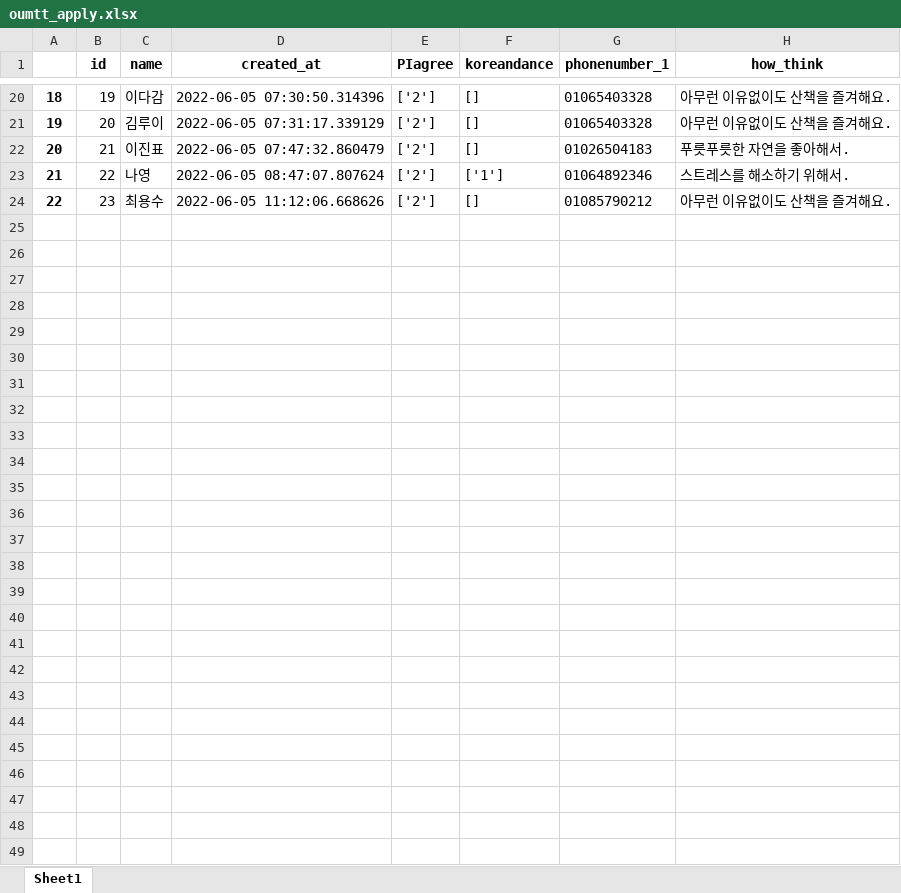
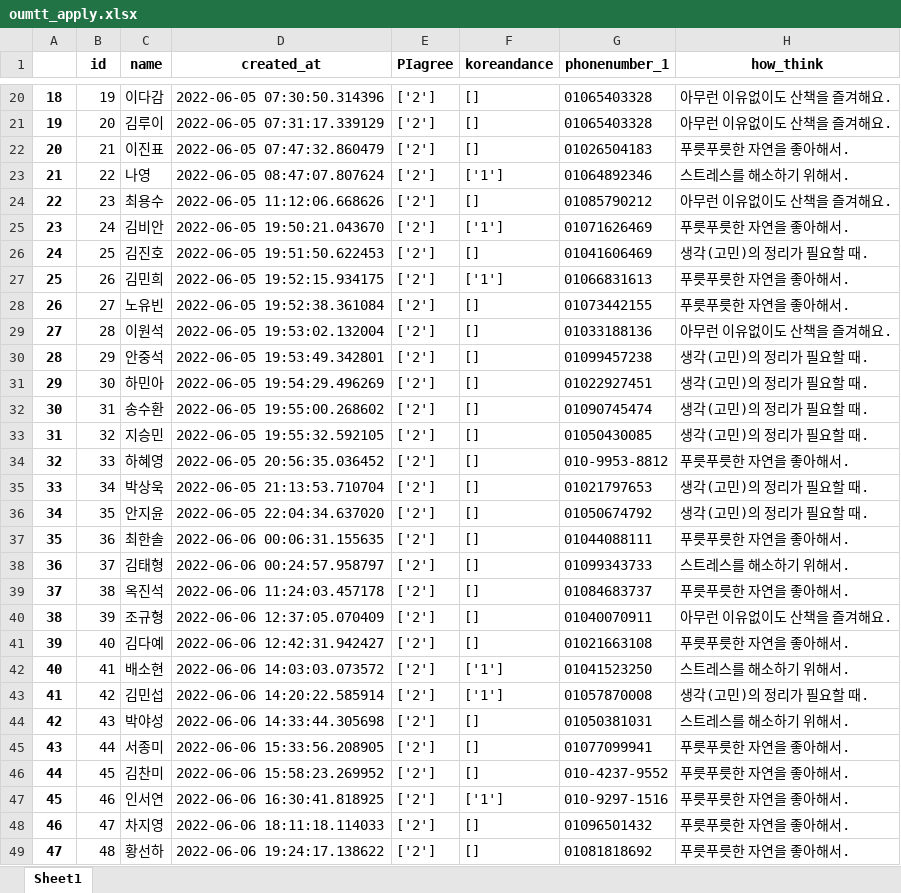
Before and after one commit to jingom368/Nature_Project, an Excel workbook: oumtt_apply.xlsx, sheet Sheet1, drawn as a sheet; only a part is shown, gaps mark what is left out; values as stored, in another font and other column widths than the file's, no borders; the diff names each change by its address in the sheet, - before the commit and + after, or states it on an @@ line.

Commit message:
server_data

```diff
--- a/oumtt_apply.xlsx (sheet Sheet1)
+++ b/oumtt_apply.xlsx (sheet Sheet1)
+row 25: 23 | 24 | 김비안 | 2022-06-05 19:50:21.043670 | ['2'] | ['1'] | 01071626469 | 푸릇푸릇한 자연을 좋아해서.
+row 26: 24 | 25 | 김진호 | 2022-06-05 19:51:50.622453 | ['2'] | [] | 01041606469 | 생각(고민)의 정리가 필요할 때.
+row 27: 25 | 26 | 김민희 | 2022-06-05 19:52:15.934175 | ['2'] | ['1'] | 01066831613 | 푸릇푸릇한 자연을 좋아해서.
+row 28: 26 | 27 | 노유빈 | 2022-06-05 19:52:38.361084 | ['2'] | [] | 01073442155 | 푸릇푸릇한 자연을 좋아해서.
+row 29: 27 | 28 | 이원석 | 2022-06-05 19:53:02.132004 | ['2'] | [] | 01033188136 | 아무런 이유없이도 산책을 즐겨해요.
+row 30: 28 | 29 | 안중석 | 2022-06-05 19:53:49.342801 | ['2'] | [] | 01099457238 | 생각(고민)의 정리가 필요할 때.
+row 31: 29 | 30 | 하민아 | 2022-06-05 19:54:29.496269 | ['2'] | [] | 01022927451 | 생각(고민)의 정리가 필요할 때.
+row 32: 30 | 31 | 송수환 | 2022-06-05 19:55:00.268602 | ['2'] | [] | 01090745474 | 생각(고민)의 정리가 필요할 때.
+row 33: 31 | 32 | 지승민 | 2022-06-05 19:55:32.592105 | ['2'] | [] | 01050430085 | 생각(고민)의 정리가 필요할 때.
+row 34: 32 | 33 | 하혜영 | 2022-06-05 20:56:35.036452 | ['2'] | [] | 010-9953-8812 | 푸릇푸릇한 자연을 좋아해서.
+row 35: 33 | 34 | 박상욱 | 2022-06-05 21:13:53.710704 | ['2'] | [] | 01021797653 | 생각(고민)의 정리가 필요할 때.
+row 36: 34 | 35 | 안지윤 | 2022-06-05 22:04:34.637020 | ['2'] | [] | 01050674792 | 생각(고민)의 정리가 필요할 때.
+row 37: 35 | 36 | 최한솔 | 2022-06-06 00:06:31.155635 | ['2'] | [] | 01044088111 | 푸릇푸릇한 자연을 좋아해서.
+row 38: 36 | 37 | 김태형 | 2022-06-06 00:24:57.958797 | ['2'] | [] | 01099343733 | 스트레스를 해소하기 위해서.
+row 39: 37 | 38 | 옥진석 | 2022-06-06 11:24:03.457178 | ['2'] | [] | 01084683737 | 푸릇푸릇한 자연을 좋아해서.
+row 40: 38 | 39 | 조규형 | 2022-06-06 12:37:05.070409 | ['2'] | [] | 01040070911 | 아무런 이유없이도 산책을 즐겨해요.
+row 41: 39 | 40 | 김다예 | 2022-06-06 12:42:31.942427 | ['2'] | [] | 01021663108 | 푸릇푸릇한 자연을 좋아해서.
+row 42: 40 | 41 | 배소현 | 2022-06-06 14:03:03.073572 | ['2'] | ['1'] | 01041523250 | 스트레스를 해소하기 위해서.
+row 43: 41 | 42 | 김민섭 | 2022-06-06 14:20:22.585914 | ['2'] | ['1'] | 01057870008 | 생각(고민)의 정리가 필요할 때.
+row 44: 42 | 43 | 박야성 | 2022-06-06 14:33:44.305698 | ['2'] | [] | 01050381031 | 스트레스를 해소하기 위해서.
+row 45: 43 | 44 | 서종미 | 2022-06-06 15:33:56.208905 | ['2'] | [] | 01077099941 | 푸릇푸릇한 자연을 좋아해서.
+row 46: 44 | 45 | 김찬미 | 2022-06-06 15:58:23.269952 | ['2'] | [] | 010-4237-9552 | 푸릇푸릇한 자연을 좋아해서.
+row 47: 45 | 46 | 인서연 | 2022-06-06 16:30:41.818925 | ['2'] | ['1'] | 010-9297-1516 | 푸릇푸릇한 자연을 좋아해서.
+row 48: 46 | 47 | 차지영 | 2022-06-06 18:11:18.114033 | ['2'] | [] | 01096501432 | 푸릇푸릇한 자연을 좋아해서.
+row 49: 47 | 48 | 황선하 | 2022-06-06 19:24:17.138622 | ['2'] | [] | 01081818692 | 푸릇푸릇한 자연을 좋아해서.
```
Also changed, not shown: oumtt_contact.xlsx, 1 other file.
